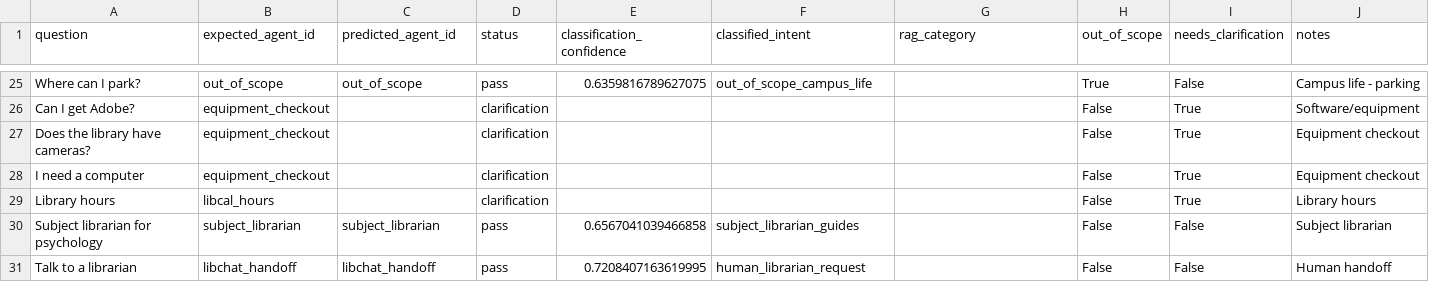
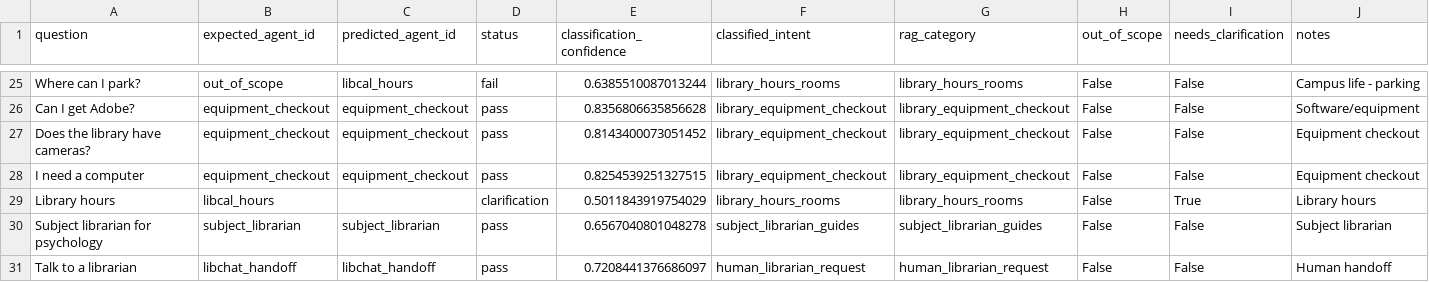
Before and after one commit to Meng-V/chatbot, a CSV file: ai-core/eval_results/eval_results.csv, drawn as a sheet; only a part is shown, gaps mark what is left out; the diff covers the shown part only; the diff names each change by its address in the sheet, - before the commit and + after, or states it on an @@ line.

```diff
--- a/ai-core/eval_results/eval_results.csv
+++ b/ai-core/eval_results/eval_results.csv
-C25 (predicted_agent_id): out_of_scope
+C25 (predicted_agent_id): libcal_hours
-D25 (status): pass
+D25 (status): fail
-E25 (classification_confidence): 0.6359816789627075
+E25 (classification_confidence): 0.6385510087013244
-F25 (classified_intent): out_of_scope_campus_life
+F25 (classified_intent): library_hours_rooms
-G25 (rag_category): (empty)
+G25 (rag_category): library_hours_rooms
-H25 (out_of_scope): True
+H25 (out_of_scope): False
-C26:C28 (predicted_agent_id): (empty)
+C26:C28 (predicted_agent_id): equipment_checkout
-D26:D28 (status): clarification
+D26:D28 (status): pass
-E26 (classification_confidence): (empty)
+E26 (classification_confidence): 0.8356806635856628
-F26:F28 (classified_intent): (empty)
+F26:F28 (classified_intent): library_equipment_checkout
-G26:G28 (rag_category): (empty)
+G26:G28 (rag_category): library_equipment_checkout
-I26:I28 (needs_clarification): True
+I26:I28 (needs_clarification): False
-E27 (classification_confidence): (empty)
+E27 (classification_confidence): 0.8143400073051452
-E28 (classification_confidence): (empty)
+E28 (classification_confidence): 0.8254539251327515
-E29 (classification_confidence): (empty)
+E29 (classification_confidence): 0.5011843919754029
-F29 (classified_intent): (empty)
+F29 (classified_intent): library_hours_rooms
-G29 (rag_category): (empty)
+G29 (rag_category): library_hours_rooms
-E30 (classification_confidence): 0.6567041039466858
+E30 (classification_confidence): 0.6567040801048278
-G30 (rag_category): (empty)
+G30 (rag_category): subject_librarian_guides
-E31 (classification_confidence): 0.7208407163619995
+E31 (classification_confidence): 0.7208441376686097
-G31 (rag_category): (empty)
+G31 (rag_category): human_librarian_request
```
Also changed, not shown: 71 edited cells elsewhere in this file, 24 other files.
